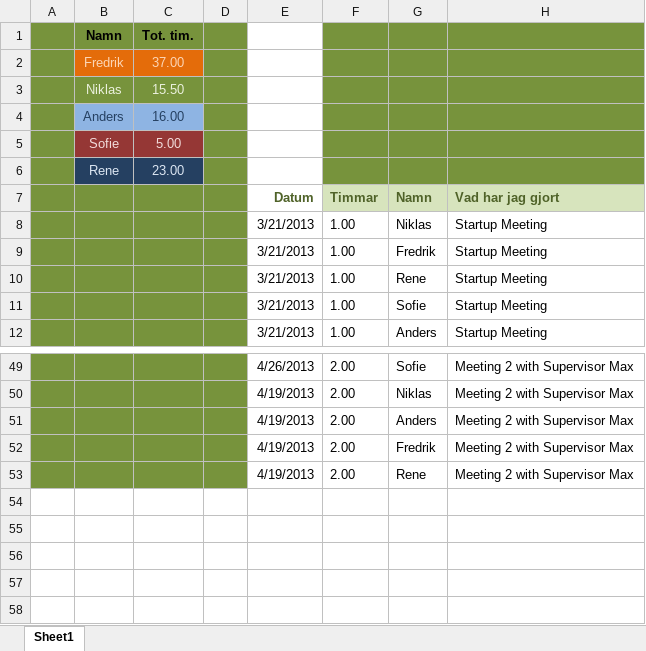
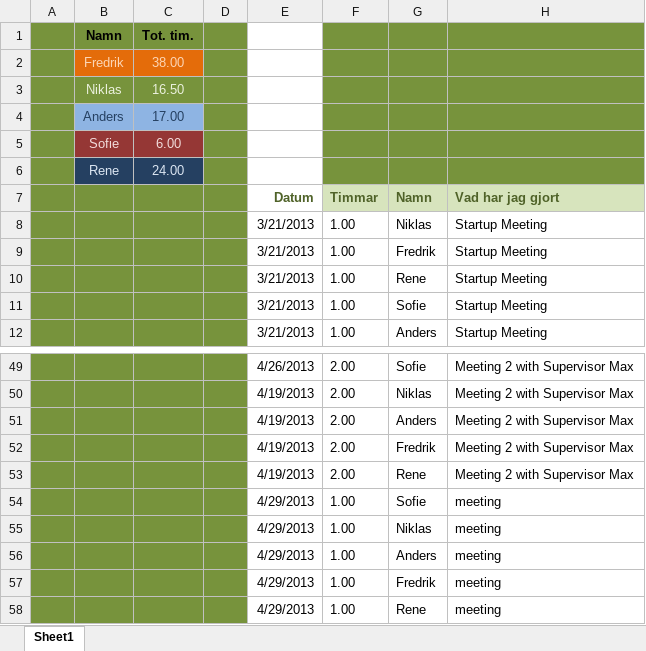
Before and after one commit to drderkummer/Software-Engineering-Project, an Excel workbook: Arbetsdagbok.xlsx, sheet Sheet1, drawn as a sheet; only a part is shown, gaps mark what is left out; values as stored, in another font and other column widths than the file's, no borders; the diff names each change by its address in the sheet, - before the commit and + after, or states it on an @@ line.

```diff
--- a/Arbetsdagbok.xlsx (sheet Sheet1)
+++ b/Arbetsdagbok.xlsx (sheet Sheet1)
-C2: 37.00
+C2: 38.00
-C3: 15.50
+C3: 16.50
-C4: 16.00
+C4: 17.00
-C5: 5.00
+C5: 6.00
-C6: 23.00
+C6: 24.00
+row 54:  |  |  |  | 4/29/2013 | 1.00 | Sofie | meeting
+row 55:  |  |  |  | 4/29/2013 | 1.00 | Niklas | meeting
+row 56:  |  |  |  | 4/29/2013 | 1.00 | Anders | meeting
+row 57:  |  |  |  | 4/29/2013 | 1.00 | Fredrik | meeting
+row 58:  |  |  |  | 4/29/2013 | 1.00 | Rene | meeting
```
Also changed, not shown: 3 other files.
